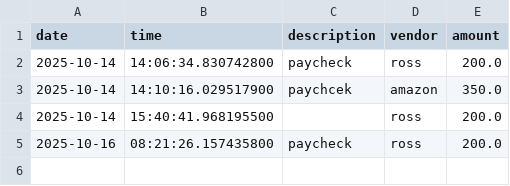
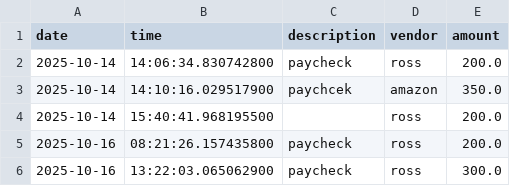
Before and after one commit to tjones-rgb/Accounting-Ledger-Application, a CSV file: src/main/resources/Transaction.csv, drawn as a sheet; the diff names each change by its address in the sheet, - before the commit and + after, or states it on an @@ line.

```diff
--- a/src/main/resources/Transaction.csv
+++ b/src/main/resources/Transaction.csv
+row 6: 2025-10-16 | 13:22:03.065062900 | paycheck | ross | 300.0
```
Also changed, not shown: 1 other file.
